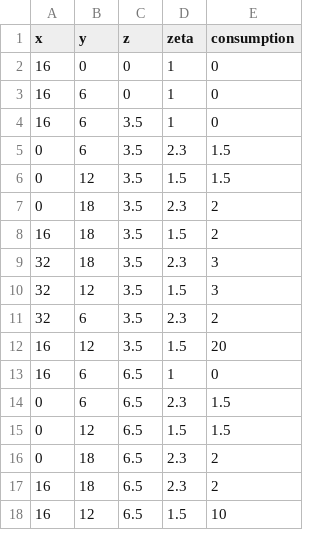
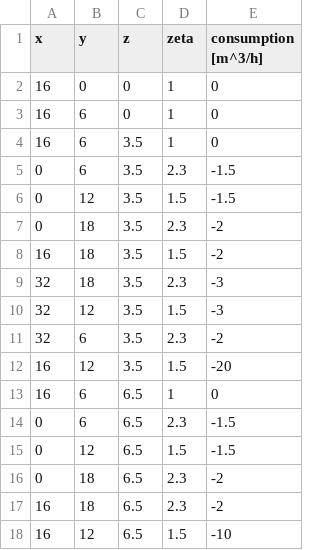
Before and after one commit to AlexiosVavvas/EfarmosmenaReusta_Thema2022, a CSV file: nodes_input.csv, drawn as a sheet.

```diff
--- a/nodes_input.csv
+++ b/nodes_input.csv
@@ -1,2 +1,2 @@
-x,y,z,zeta,consumption
+x,y,z,zeta,consumption [m^3/h]
 16,0,0,1,0
@@ -4,15 +4,15 @@ x,y,z,zeta,consumption
 16,6,3.5,1,0
-0,6,3.5,2.3,1.5
-0,12,3.5,1.5,1.5
-0,18,3.5,2.3,2
-16,18,3.5,1.5,2
-32,18,3.5,2.3,3
-32,12,3.5,1.5,3
-32,6,3.5,2.3,2
-16,12,3.5,1.5,20
+0,6,3.5,2.3,-1.5
+0,12,3.5,1.5,-1.5
+0,18,3.5,2.3,-2
+16,18,3.5,1.5,-2
+32,18,3.5,2.3,-3
+32,12,3.5,1.5,-3
+32,6,3.5,2.3,-2
+16,12,3.5,1.5,-20
 16,6,6.5,1,0
-0,6,6.5,2.3,1.5
-0,12,6.5,1.5,1.5
-0,18,6.5,2.3,2
-16,18,6.5,2.3,2
-16,12,6.5,1.5,10
+0,6,6.5,2.3,-1.5
+0,12,6.5,1.5,-1.5
+0,18,6.5,2.3,-2
+16,18,6.5,2.3,-2
+16,12,6.5,1.5,-10
```
Also changed, not shown: tubes_input.csv, 3 other files.
